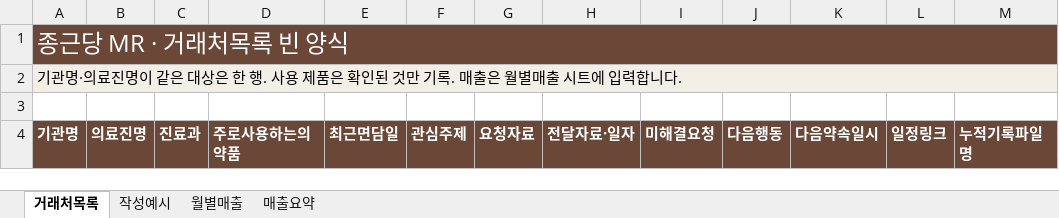
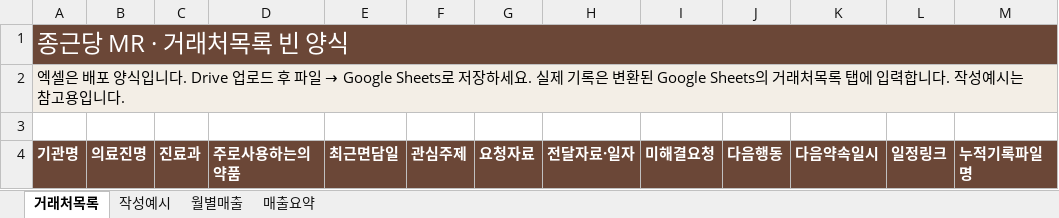
Before and after one commit to jch2100/chongkundang-mr-web-workbook, an Excel workbook: manager/종근당_MR_거래처목록.xlsx, sheet 거래처목록, drawn as a sheet; only a part is shown; values as stored, in another font and other column widths than the file's, no borders; table styles not drawn; the diff names each change by its address in the sheet, - before the commit and + after, or states it on an @@ line.

Commit message:
Clarify MR lessons, Wegovy PDFs, Drive setup and Sheets workflow

```diff
--- a/manager/종근당_MR_거래처목록.xlsx (sheet 거래처목록)
+++ b/manager/종근당_MR_거래처목록.xlsx (sheet 거래처목록)
@@ A2: 기관명·의료진명이 같은 대상은 한 행. 사용 제품은 확인된 것만 기록. 매출은 월별매출 시트에 입력합니다. → 엑셀은 배포 양식입니다. Drive 업로드 후 파일 → Google Sheets로 저장하세요. 실제 기록은 변환된 Google Sheets의 거래처목록 탭에 입력합니다. 작성예시는 참고용입니다. @@
```
Also changed, not shown: sheet 작성예시, 18 other files.
